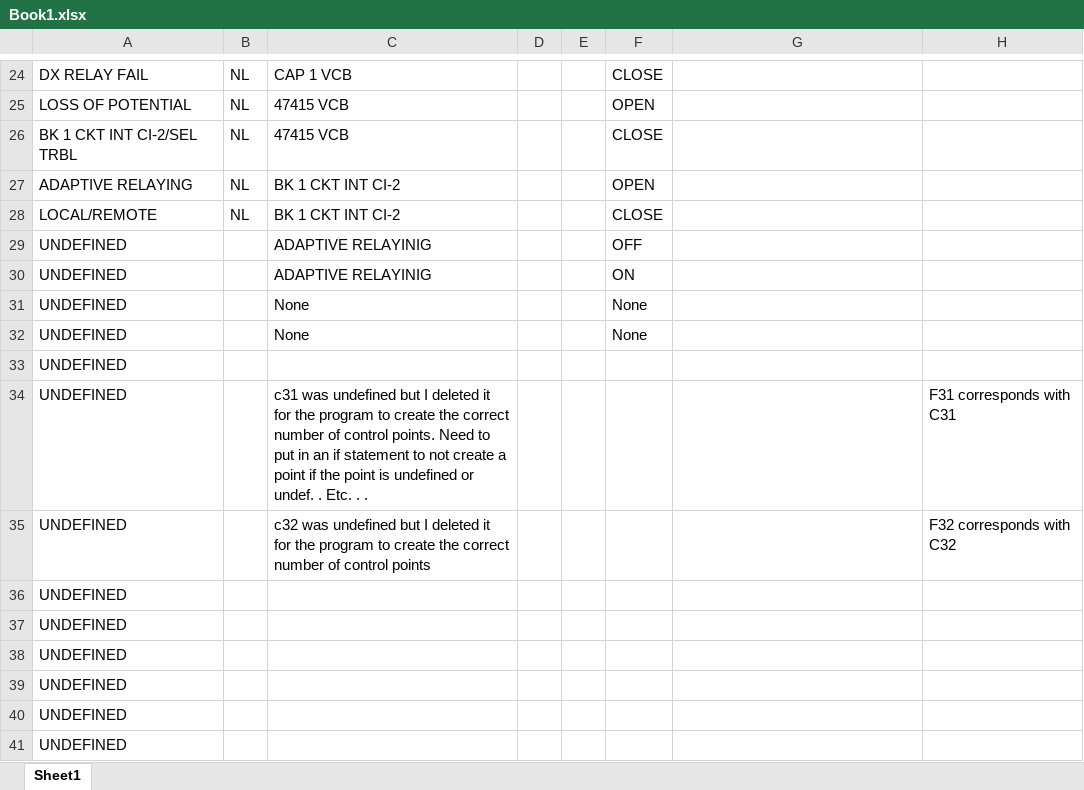
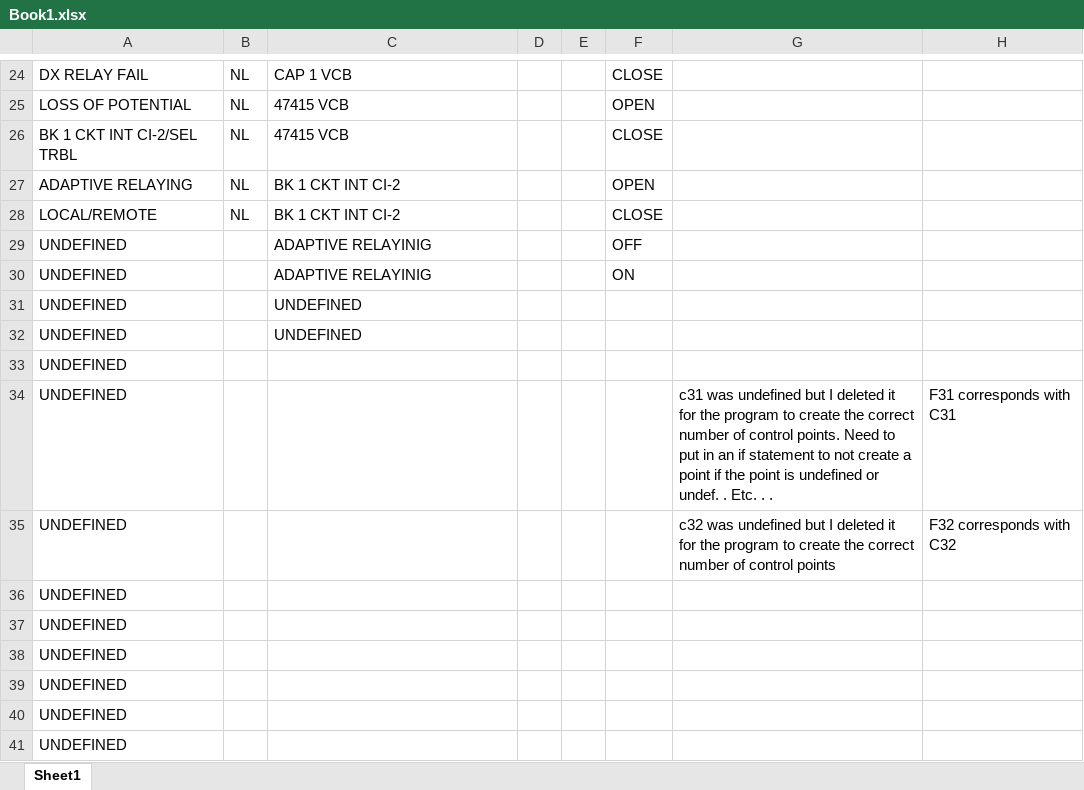
Before and after one commit to WillBlankenshipBMCD/SPT-Builder, an Excel workbook: Book1.xlsx, sheet Sheet1, drawn as a sheet; only a part is shown, gaps mark what is left out; values as stored, in another font and other column widths than the file's, no borders; the diff names each change by its address in the sheet, - before the commit and + after, or states it on an @@ line.

```diff
--- a/Book1.xlsx (sheet Sheet1)
+++ b/Book1.xlsx (sheet Sheet1)
-C31:C32: None
+C31:C32: UNDEFINED
-F31:F32: None
+F31:F32: (empty)
-C34: c31 was undefined but I deleted it for the program to create the correct number of control points. Need to put in an if statement to not create a point if the point is undefined or undef. . Etc. . .
+C34: (empty)
-G34: (empty)
+G34: c31 was undefined but I deleted it for the program to create the correct number of control points. Need to put in an if statement to not create a point if the point is undefined or undef. . Etc. . .
-C35: c32 was undefined but I deleted it for the program to create the correct number of control points
+C35: (empty)
-G35: (empty)
+G35: c32 was undefined but I deleted it for the program to create the correct number of control points
```
Also changed, not shown: 3 other files.
